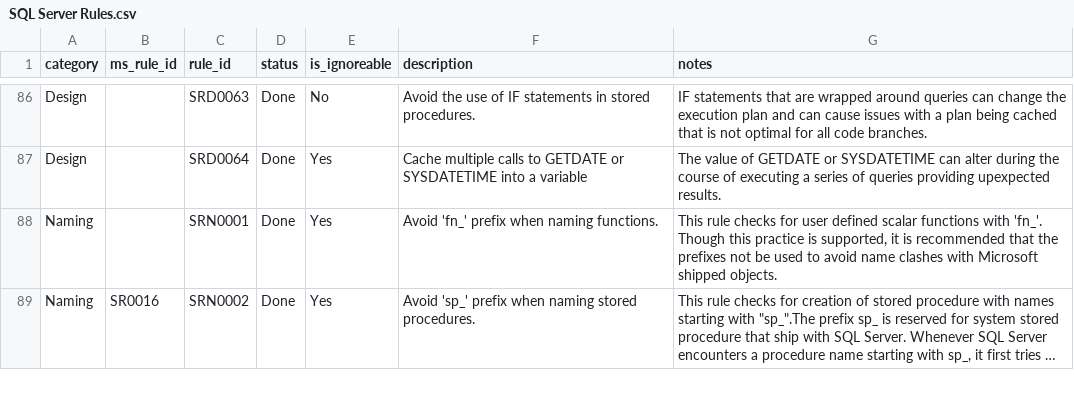
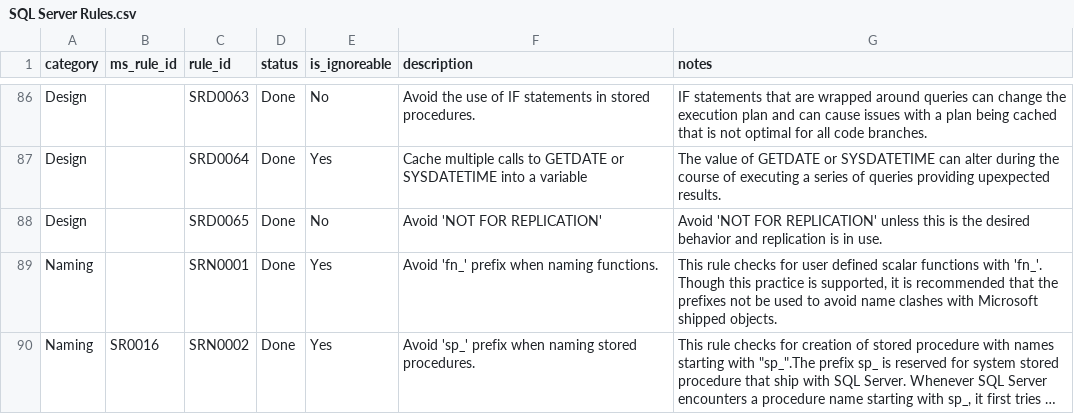
Before and after one commit to tcartwright/SqlServer.Rules, a CSV file: SQL Server Rules.csv, drawn as a sheet; only a part is shown, gaps mark what is left out; long unchanged cells end in …; the diff names each change by its address in the sheet, - before the commit and + after, or states it on an @@ line.

Commit message:
Added new AvoidNotForReplication rule and unit tests

```diff
--- a/SQL Server Rules.csv
+++ b/SQL Server Rules.csv
+row 88: Design |  | SRD0065 | Done | No | Avoid 'NOT FOR REPLICATION' | Avoid 'NOT FOR REPLICATION' unless this is the desired behavior and replication is in use.
```
Also changed, not shown: 10 other files.
